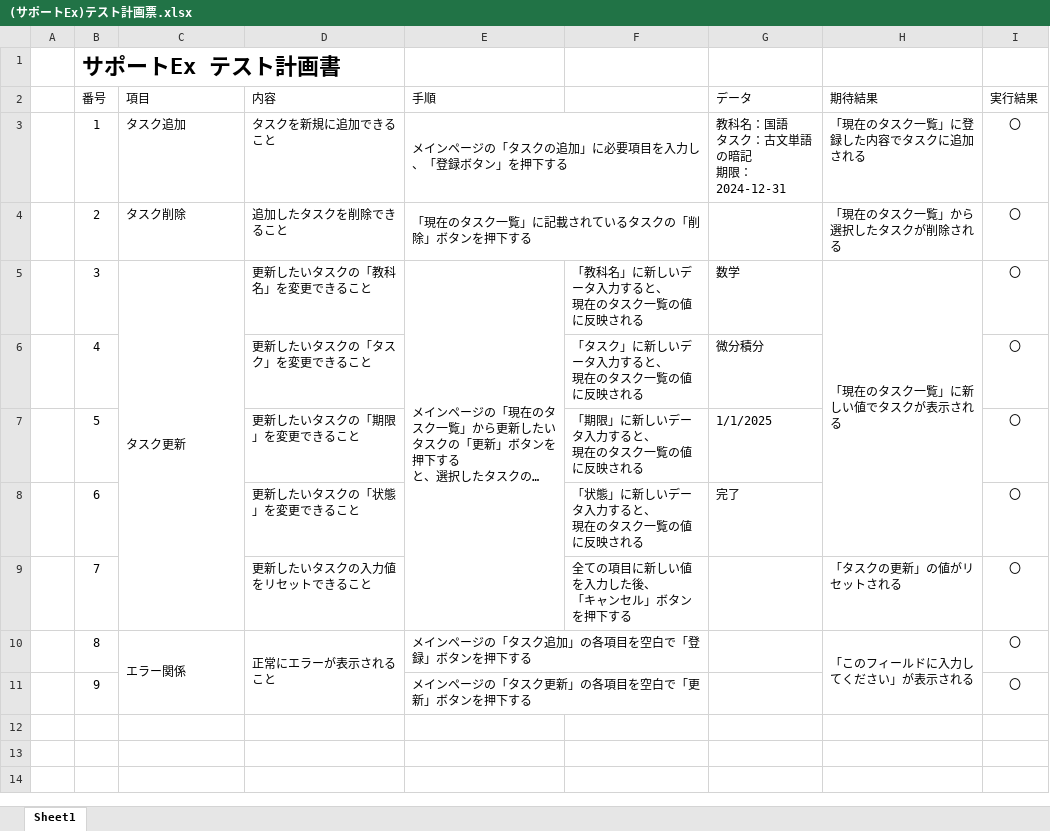
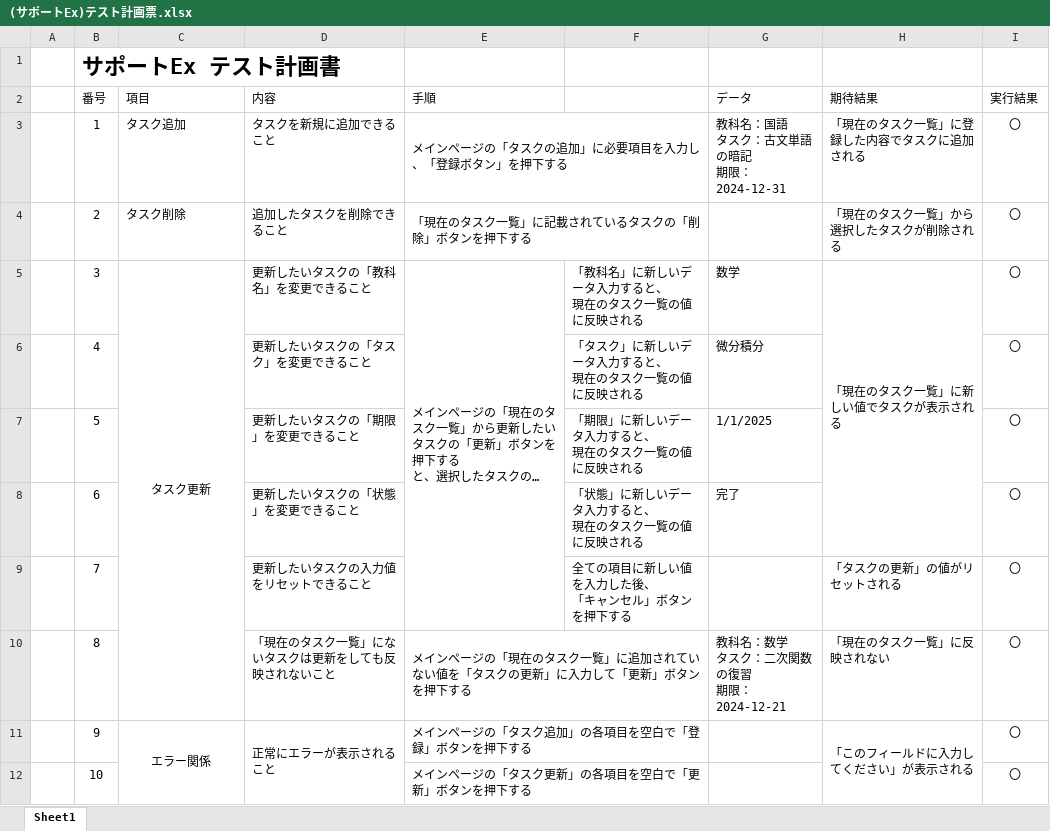
Before and after one commit to KaibaraNatsuki7788/tasklist, an Excel workbook: その他提出物/(サポートEx)テスト計画票.xlsx, sheet Sheet1, drawn as a sheet; long unchanged cells end in …; values as stored, in another font and other column widths than the file's, no borders; removed rows and columns are numbered as before the commit, all else as after; ↵ is a line break in a cell; the diff names each change by its address in the sheet, - before the commit and + after, or states it on an @@ line.

```diff
--- a/その他提出物/(サポートEx)テスト計画票.xlsx (sheet Sheet1)
+++ b/その他提出物/(サポートEx)テスト計画票.xlsx (sheet Sheet1)
-C5 alignment: left
+C5 alignment: center
-C5:C9 merged
+C5:C10 merged
-C10 (項目): エラー関係
+C10 (項目): (empty)
-C10:C11 merged
-D10 (内容): 正常にエラーが表示されること
+D10 (内容): 「現在のタスク一覧」にないタスクは更新をしても反映されないこと
-D10:D11 merged
-E10 (手順): メインページの「タスク追加」の各項目を空白で「登録」ボタンを押下する
+E10 (手順): メインページの「現在のタスク一覧」に追加されていない値を「タスクの更新」に入力して「更新」ボタンを押下する
-G10 (データ): (empty)
+G10 (データ): 教科名：数学 ↵ タスク：二次関数の復習 ↵ 期限：2024-12-21
-H10 (期待結果): 「このフィールドに入力してください」が表示される
+H10 (期待結果): 「現在のタスク一覧」に反映されない
-H10:H11 merged
-C11 (項目): (empty)
+C11 (項目): エラー関係
+C11:C12 merged
-D11 (内容): (empty)
+D11 (内容): 正常にエラーが表示されること
+D11:D12 merged
-E11 (手順): メインページの「タスク更新」の各項目を空白で「更新」ボタンを押下する
+E11 (手順): メインページの「タスク追加」の各項目を空白で「登録」ボタンを押下する
-H11 (期待結果): (empty)
+H11 (期待結果): 「このフィールドに入力してください」が表示される
+H11:H12 merged
+row 12:  | 10 |  |  | メインページの「タスク更新」の各項目を空白で「更新」ボタンを押下する |  |  |  | 〇
```
Also changed, not shown: 3 other files.
